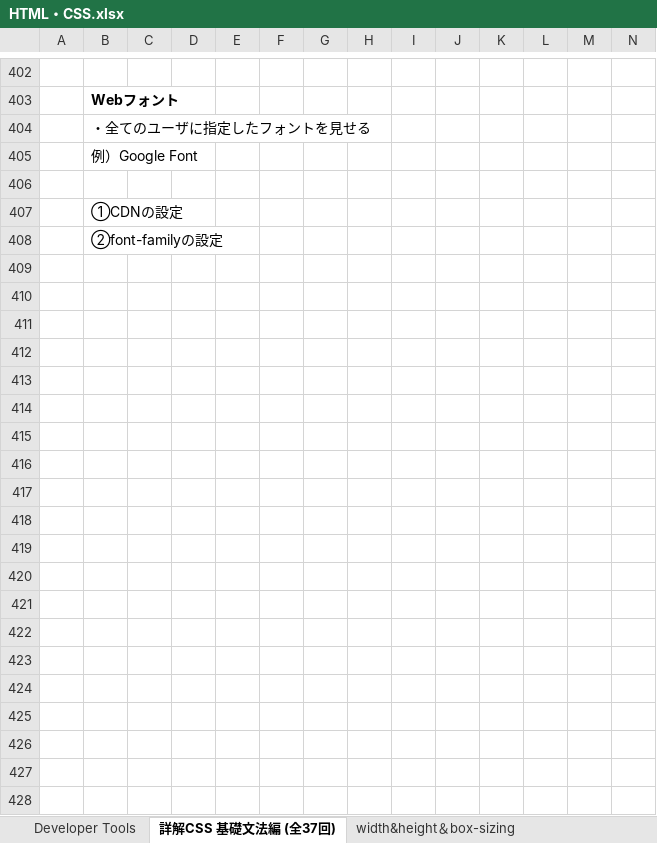
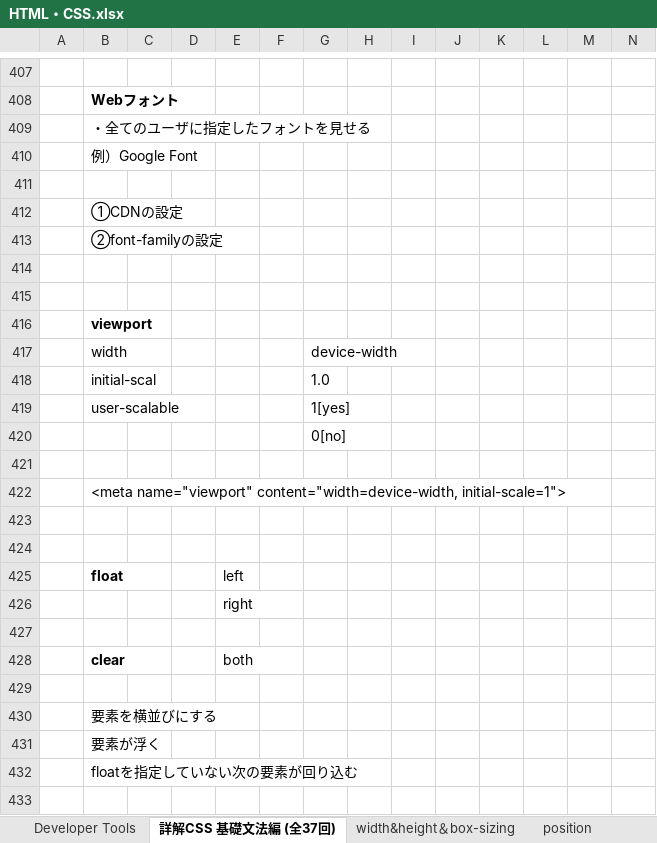
Before and after one commit to abdgonivich/NOTE, an Excel workbook: HTML・CSS.xlsx, sheet 詳解CSS 基礎文法編 (全37回), drawn as a sheet; only a part is shown, gaps mark what is left out; values as stored, in another font and other column widths than the file's, no borders; charts and pictures not drawn; rows hold the shown columns only; the diff covers the shown part only; the diff names each change by its address in the sheet, - before the commit and + after, or states it on an @@ line.

```diff
--- a/HTML・CSS.xlsx (sheet 詳解CSS 基礎文法編 (全37回))
+++ b/HTML・CSS.xlsx (sheet 詳解CSS 基礎文法編 (全37回))
+sheet tab: position
+row 414: (empty)
+row 415: (empty)
+row 416:  | viewport
+row 417:  | width |  |  |  |  | device-width
+row 418:  | initial-scal |  |  |  |  | 1.0
+row 419:  | user-scalable |  |  |  |  | 1[yes]
+row 420:  |  |  |  |  |  | 0[no]
+row 421: (empty)
+row 422:  | <meta name="viewport" content="width=device-width, initial-scale=1">
+row 423: (empty)
+row 424: (empty)
+row 425:  | float |  |  | left
+row 426:  |  |  |  | right
+row 427: (empty)
+row 428:  | clear |  |  | both
+row 429: (empty)
+row 430:  | 要素を横並びにする
+row 431:  | 要素が浮く
+row 432:  | floatを指定していない次の要素が回り込む
+row 433: (empty)
```
Also changed, not shown: 57 added rows, 34 removed rows, 1 moved row, 42 edited cells and cell formats elsewhere in this sheet, charts or pictures, WordPress勉強/WordPress.xlsx, 汎用.xlsx, 11 other files.
